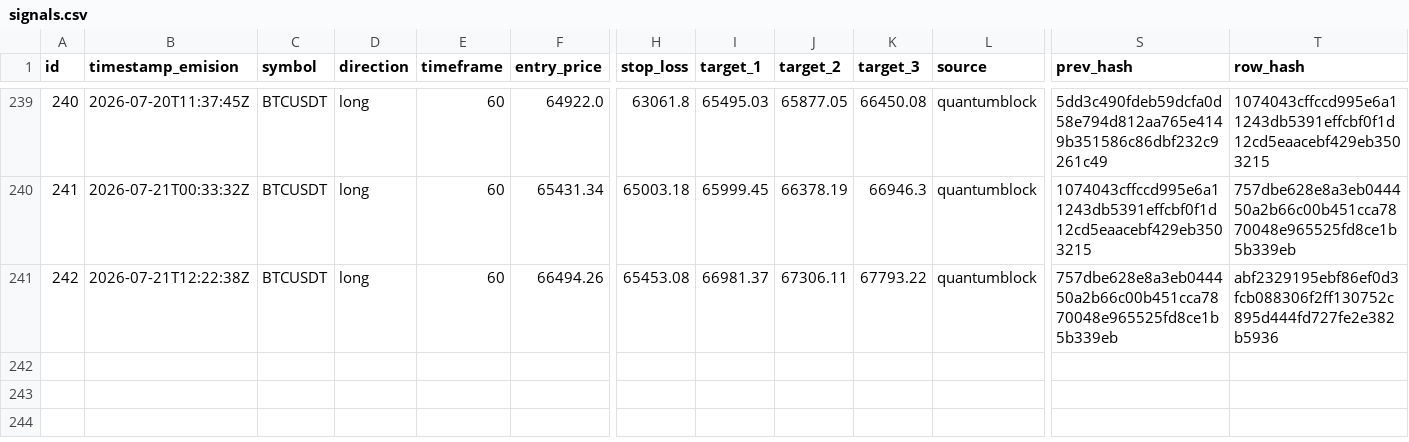
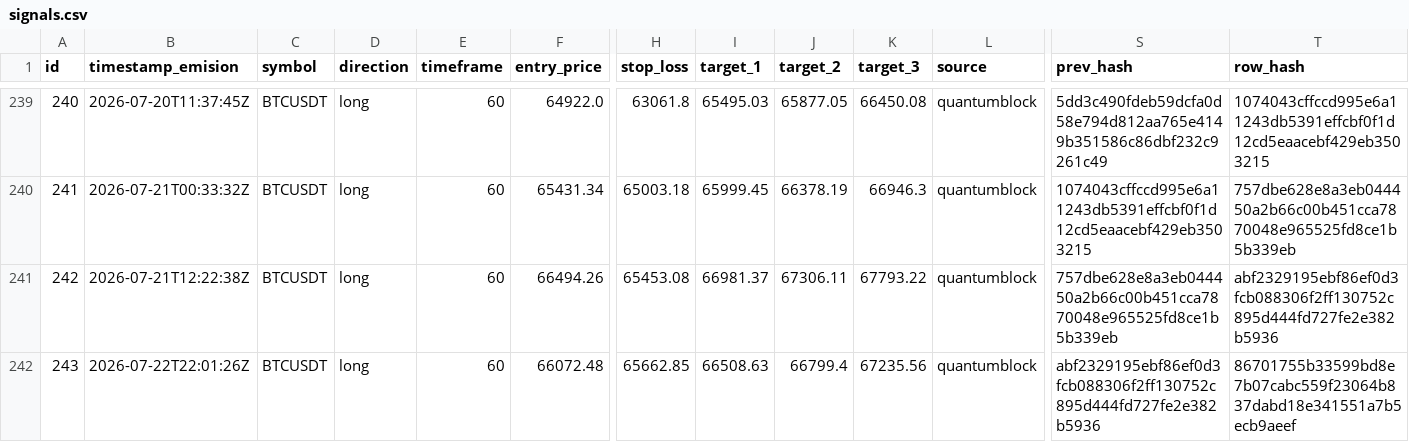
Before and after one commit to z3n3k4/quantumblock-track, a CSV file: signals.csv, drawn as a sheet; only a part is shown, gaps mark what is left out; rows hold the shown columns only; the diff names each change by its address in the sheet, - before the commit and + after, or states it on an @@ line.

```diff
--- a/signals.csv
+++ b/signals.csv
+row 242: 243 | 2026-07-22T22:01:26Z | BTCUSDT | long | 60 | 66072.48 | 65662.85 | 66508.63 | 66799.4 | 67235.56 | quantumblock | abf2329195ebf86ef0d3fcb088306f2ff130752c895d444fd727fe2e382b5936 | 86701755b33599bd8e7b07cabc559f23064b837dabd18e341551a7b5ecb9aeef
```
Also changed, not shown: 1 other file.
